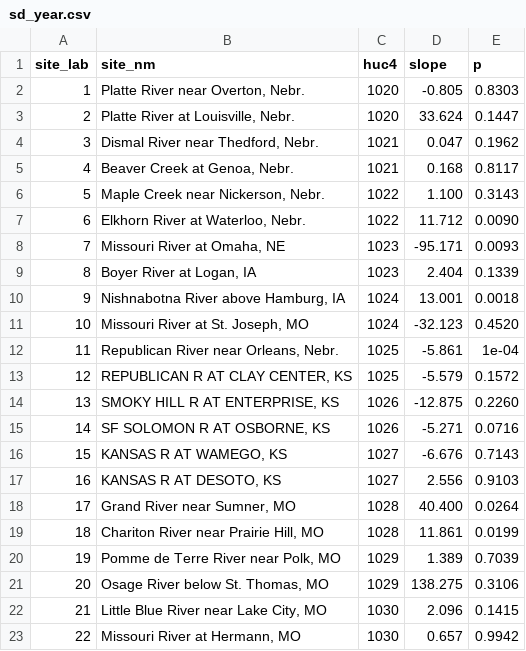
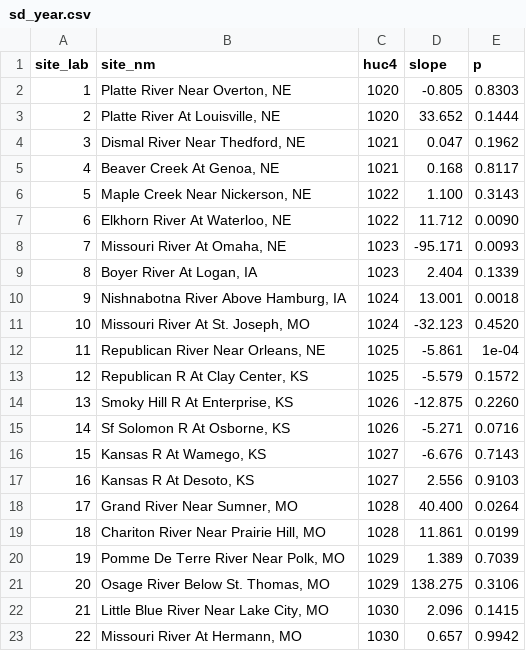
Before and after one commit to forkhala/Hydrologic_Data_Analysis_Final_Proj, a CSV file: Data/Processed/sd_year.csv, drawn as a sheet.

```diff
--- a/Data/Processed/sd_year.csv
+++ b/Data/Processed/sd_year.csv
@@ -1,23 +1,23 @@
 "site_lab","site_nm","huc4","slope","p"
-"1","Platte River near Overton, Nebr.","1020","-0.805","0.8303"
-"2","Platte River at Louisville, Nebr.","1020","33.624","0.1447"
-"3","Dismal River near Thedford, Nebr.","1021","0.047","0.1962"
-"4","Beaver Creek at Genoa, Nebr.","1021","0.168","0.8117"
-"5","Maple Creek near Nickerson, Nebr.","1022","1.100","0.3143"
-"6","Elkhorn River at Waterloo, Nebr.","1022","11.712","0.0090"
-"7","Missouri River at Omaha, NE","1023","-95.171","0.0093"
-"8","Boyer River at Logan, IA","1023","2.404","0.1339"
-"9","Nishnabotna River above Hamburg, IA","1024","13.001","0.0018"
-"10","Missouri River at St. Joseph, MO","1024","-32.123","0.4520"
-"11","Republican River near Orleans, Nebr.","1025","-5.861","1e-04"
-"12","REPUBLICAN R AT CLAY CENTER, KS","1025","-5.579","0.1572"
-"13","SMOKY HILL R AT ENTERPRISE, KS","1026","-12.875","0.2260"
-"14","SF SOLOMON R AT OSBORNE, KS","1026","-5.271","0.0716"
-"15","KANSAS R AT WAMEGO, KS","1027","-6.676","0.7143"
-"16","KANSAS R AT DESOTO, KS","1027","2.556","0.9103"
-"17","Grand River near Sumner, MO","1028","40.400","0.0264"
-"18","Chariton River near Prairie Hill, MO","1028","11.861","0.0199"
-"19","Pomme de Terre River near Polk, MO","1029","1.389","0.7039"
-"20","Osage River below St. Thomas, MO","1029","138.275","0.3106"
-"21","Little Blue River near Lake City, MO","1030","2.096","0.1415"
-"22","Missouri River at Hermann, MO","1030","0.657","0.9942"
+"1","Platte River Near Overton, NE","1020","-0.805","0.8303"
+"2","Platte River At Louisville, NE","1020","33.652","0.1444"
+"3","Dismal River Near Thedford, NE","1021","0.047","0.1962"
+"4","Beaver Creek At Genoa, NE","1021","0.168","0.8117"
+"5","Maple Creek Near Nickerson, NE","1022","1.100","0.3143"
+"6","Elkhorn River At Waterloo, NE","1022","11.712","0.0090"
+"7","Missouri River At Omaha, NE","1023","-95.171","0.0093"
+"8","Boyer River At Logan, IA","1023","2.404","0.1339"
+"9","Nishnabotna River Above Hamburg, IA","1024","13.001","0.0018"
+"10","Missouri River At St. Joseph, MO","1024","-32.123","0.4520"
+"11","Republican River Near Orleans, NE","1025","-5.861","1e-04"
+"12","Republican R At Clay Center, KS","1025","-5.579","0.1572"
+"13","Smoky Hill R At Enterprise, KS","1026","-12.875","0.2260"
+"14","Sf Solomon R At Osborne, KS","1026","-5.271","0.0716"
+"15","Kansas R At Wamego, KS","1027","-6.676","0.7143"
+"16","Kansas R At Desoto, KS","1027","2.556","0.9103"
+"17","Grand River Near Sumner, MO","1028","40.400","0.0264"
+"18","Chariton River Near Prairie Hill, MO","1028","11.861","0.0199"
+"19","Pomme De Terre River Near Polk, MO","1029","1.389","0.7039"
+"20","Osage River Below St. Thomas, MO","1029","138.275","0.3106"
+"21","Little Blue River Near Lake City, MO","1030","2.096","0.1415"
+"22","Missouri River At Hermann, MO","1030","0.657","0.9942"
```
Also changed, not shown: 11 other files.
